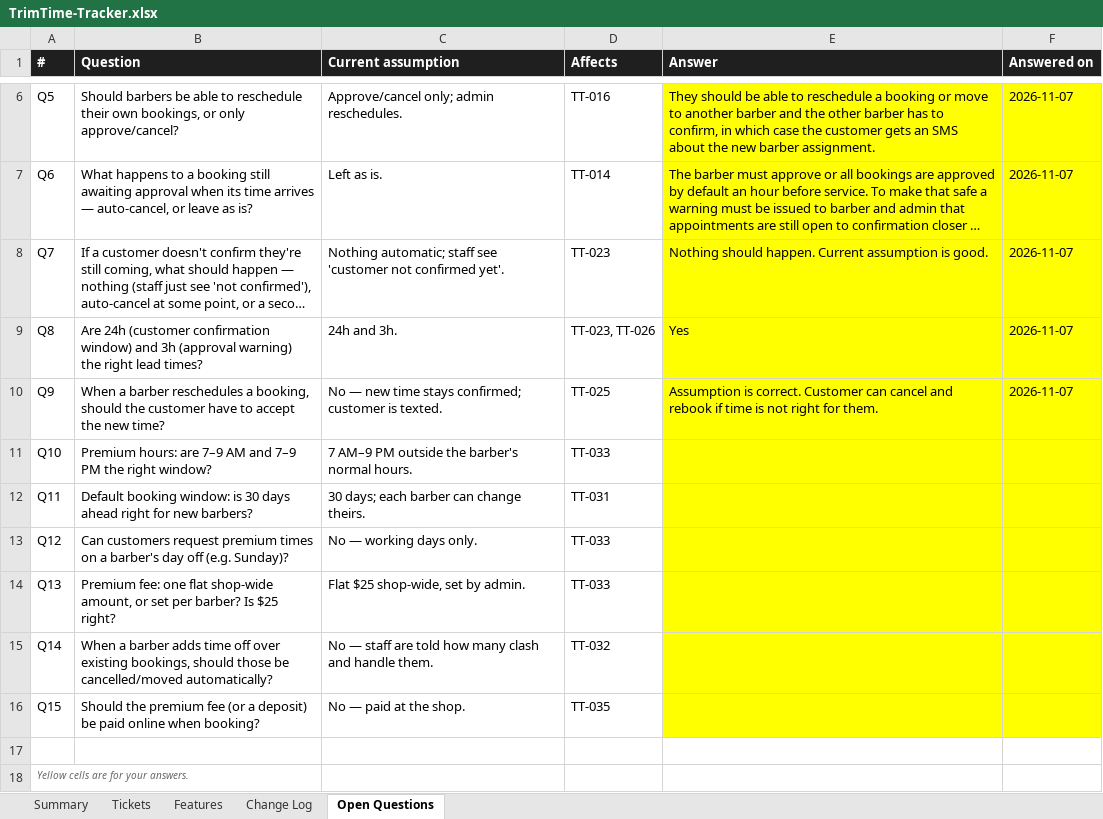
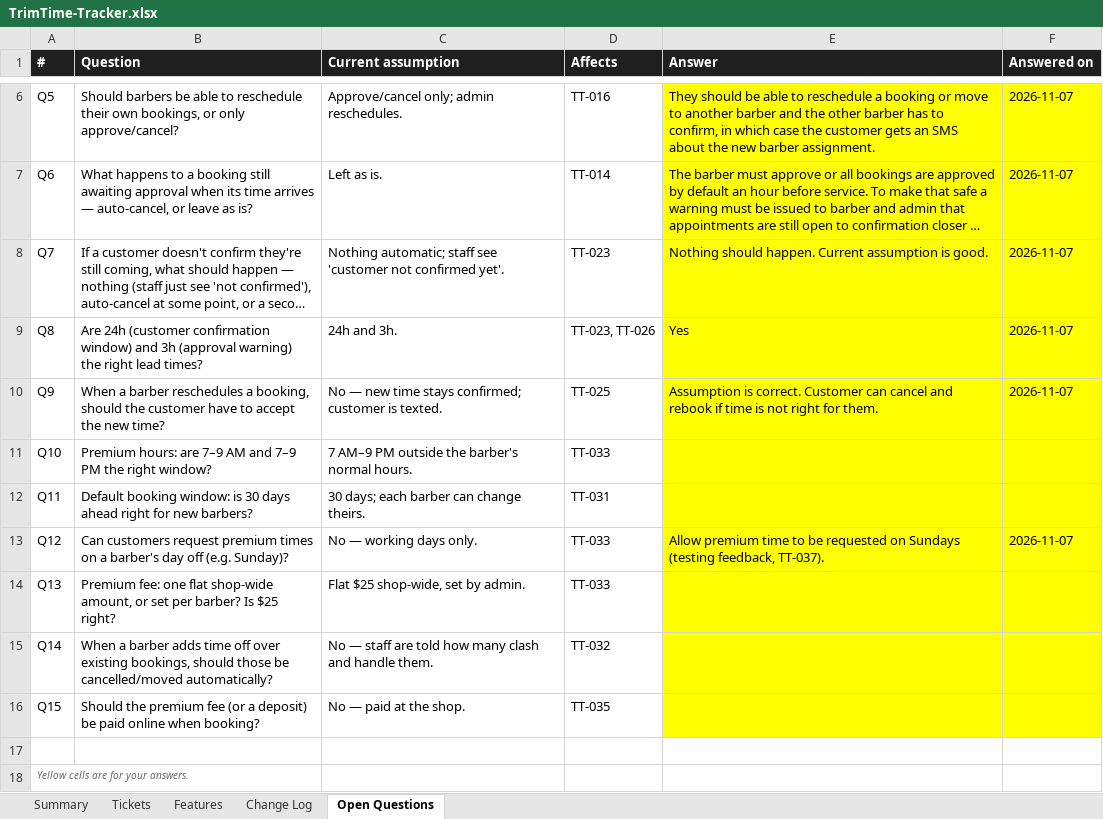
Before and after one commit to okoncobo-gif/trim-time-barber, an Excel workbook: docs/TrimTime-Tracker.xlsx, sheet Open Questions, drawn as a sheet; only a part is shown, gaps mark what is left out; long unchanged cells end in …; values as stored, in another font and other column widths than the file's, no borders; charts and pictures not drawn; the diff names each change by its address in the sheet, - before the commit and + after, or states it on an @@ line.

```diff
--- a/docs/TrimTime-Tracker.xlsx (sheet Open Questions)
+++ b/docs/TrimTime-Tracker.xlsx (sheet Open Questions)
-E13 (Answer): (empty)
+E13 (Answer): Allow premium time to be requested on Sundays (testing feedback, TT-037).
-F13 (Answered on): (empty)
+F13 (Answered on): 2026-11-07
```
Also changed, not shown: sheet Tickets, sheet Summary, sheet Features, sheet Change Log, 2 other files.
